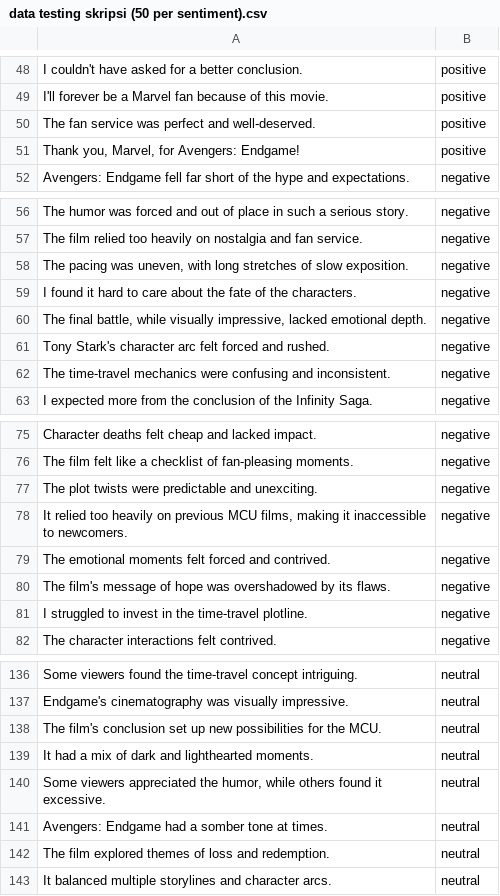
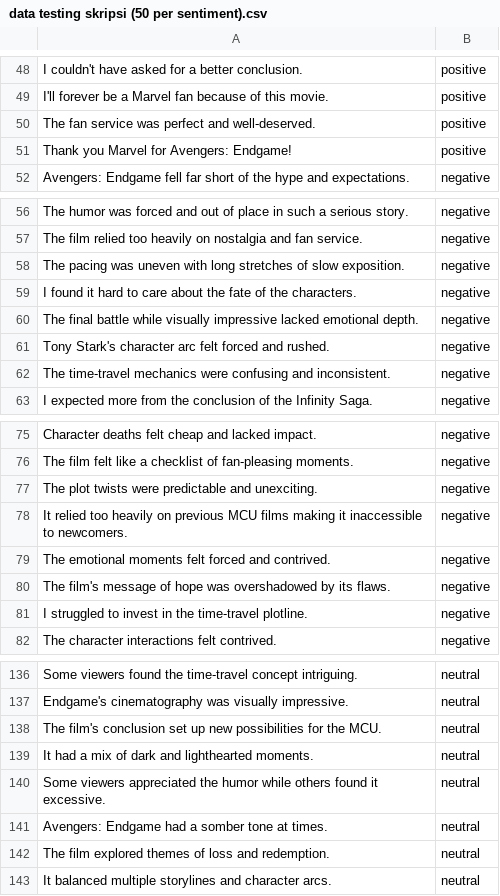
Before and after one commit to audreylinata/data-testing-50-sent, a CSV file: data testing skripsi (50 per sentiment).csv, drawn as a sheet; only a part is shown, gaps mark what is left out.

Commit message:
Add files via upload

```diff
--- a/data testing skripsi (50 per sentiment).csv
+++ b/data testing skripsi (50 per sentiment).csv
@@ -50,3 +50,3 @@ I'll forever be a Marvel fan because of this movie.;positive
 The fan service was perfect and well-deserved.;positive
-Thank you, Marvel, for Avengers: Endgame!;positive
+Thank you Marvel for Avengers: Endgame!;positive
 Avengers: Endgame fell far short of the hype and expectations.;negative
@@ -57,5 +57,5 @@ The humor was forced and out of place in such a serious story.;negative
 The film relied too heavily on nostalgia and fan service.;negative
-The pacing was uneven, with long stretches of slow exposition.;negative
+The pacing was uneven with long stretches of slow exposition.;negative
 I found it hard to care about the fate of the characters.;negative
-The final battle, while visually impressive, lacked emotional depth.;negative
+The final battle while visually impressive lacked emotional depth.;negative
 Tony Stark's character arc felt forced and rushed.;negative
@@ -77,3 +77,3 @@ The film felt like a checklist of fan-pleasing moments.;negative
 The plot twists were predictable and unexciting.;negative
-It relied too heavily on previous MCU films, making it inaccessible to newcomers.;negative
+It relied too heavily on previous MCU films making it inaccessible to newcomers.;negative
 The emotional moments felt forced and contrived.;negative
@@ -139,3 +139,3 @@ The film's conclusion set up new possibilities for the MCU.;neutral
 It had a mix of dark and lighthearted moments.;neutral
-Some viewers appreciated the humor, while others found it excessive.;neutral
+Some viewers appreciated the humor while others found it excessive.;neutral
 Avengers: Endgame had a somber tone at times.;neutral
```
